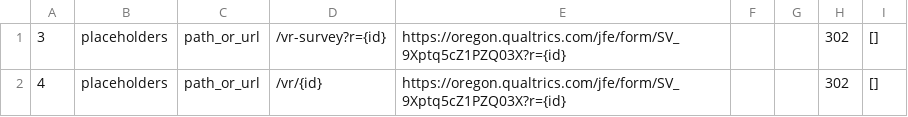
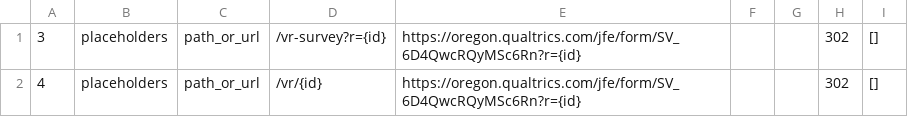
Before and after one commit to kiron/main-website, a CSV file: storage/app/redirects.csv, drawn as a sheet.

Commit message:
content updates

```diff
--- a/storage/app/redirects.csv
+++ b/storage/app/redirects.csv
@@ -1,2 +1,2 @@
-3,placeholders,path_or_url,/vr-survey?r={id},https://oregon.qualtrics.com/jfe/form/SV_9Xptq5cZ1PZQ03X?r={id},,,302,[],,
-4,placeholders,path_or_url,/vr/{id},https://oregon.qualtrics.com/jfe/form/SV_9Xptq5cZ1PZQ03X?r={id},,,302,[],,
+3,placeholders,path_or_url,/vr-survey?r={id},https://oregon.qualtrics.com/jfe/form/SV_6D4QwcRQyMSc6Rn?r={id},,,302,[],,
+4,placeholders,path_or_url,/vr/{id},https://oregon.qualtrics.com/jfe/form/SV_6D4QwcRQyMSc6Rn?r={id},,,302,[],,
```
